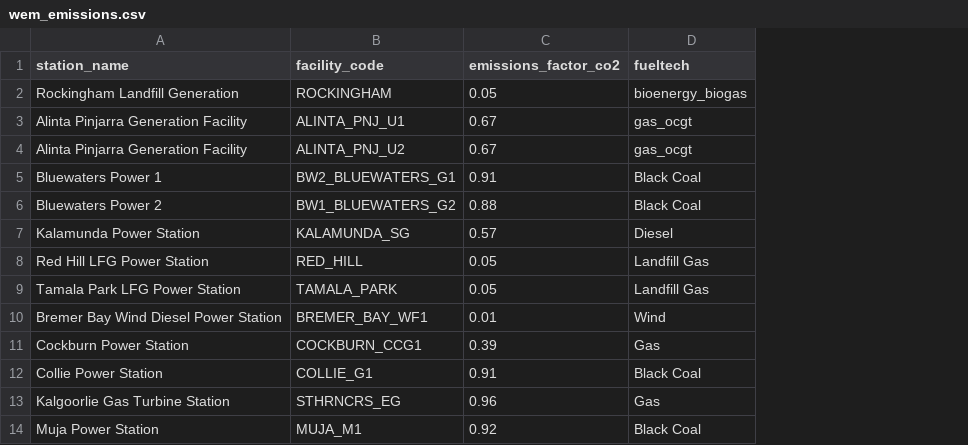
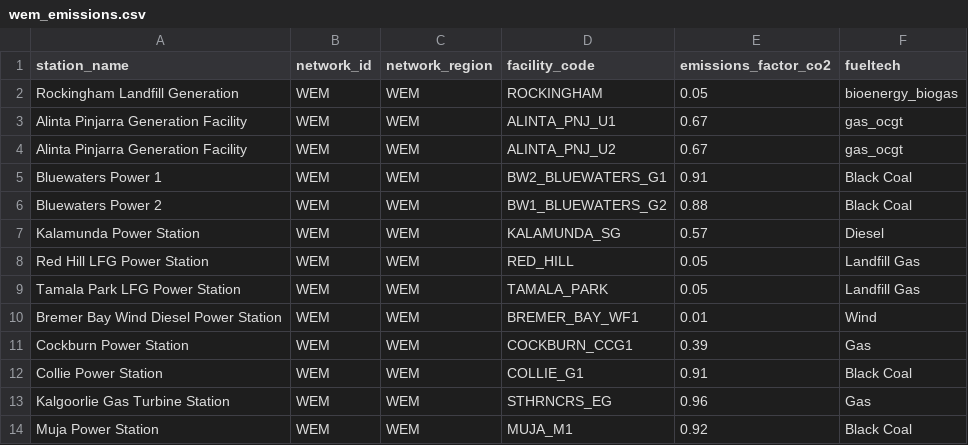
Before and after one commit to opennem/opennem, a CSV file: opennem/data/wem_emissions.csv, drawn as a sheet; only a part is shown; the diff names each change by its address in the sheet, - before the commit and + after, or states it on an @@ line.

Commit message:
FIX: update wem emission factors

```diff
--- a/opennem/data/wem_emissions.csv
+++ b/opennem/data/wem_emissions.csv
+column B (network_id), rows 2-14: all WEM
+column C (network_region), rows 2-14: all WEM
```
